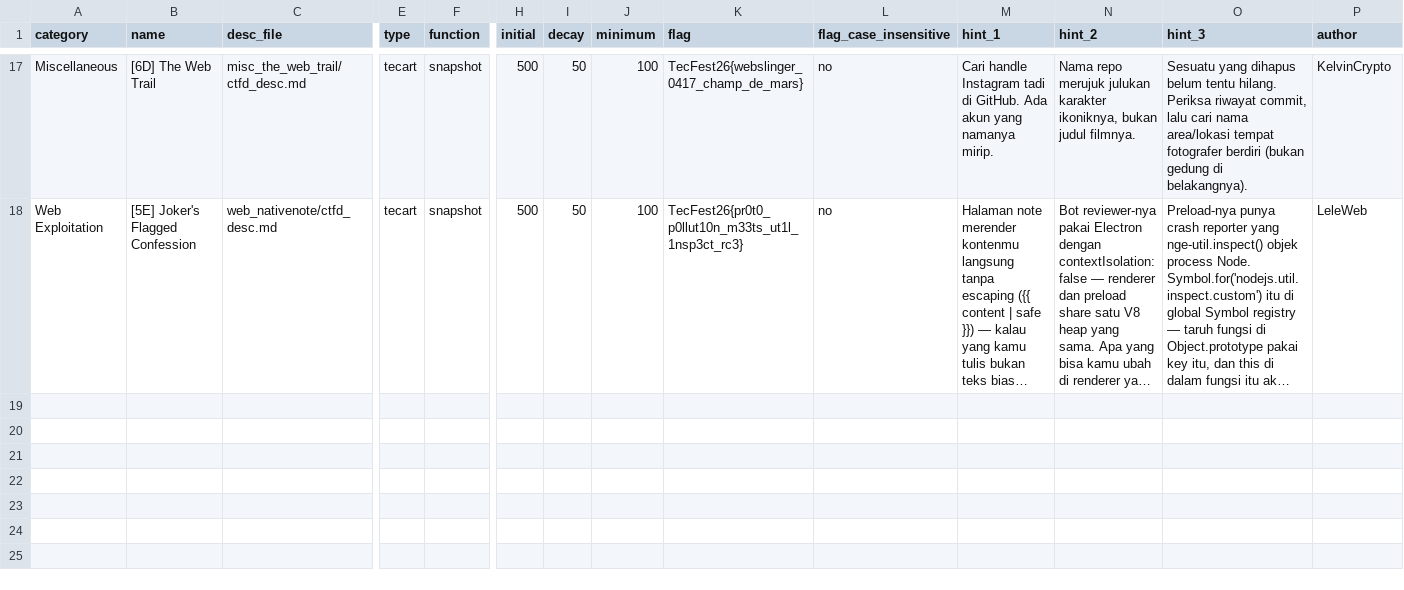
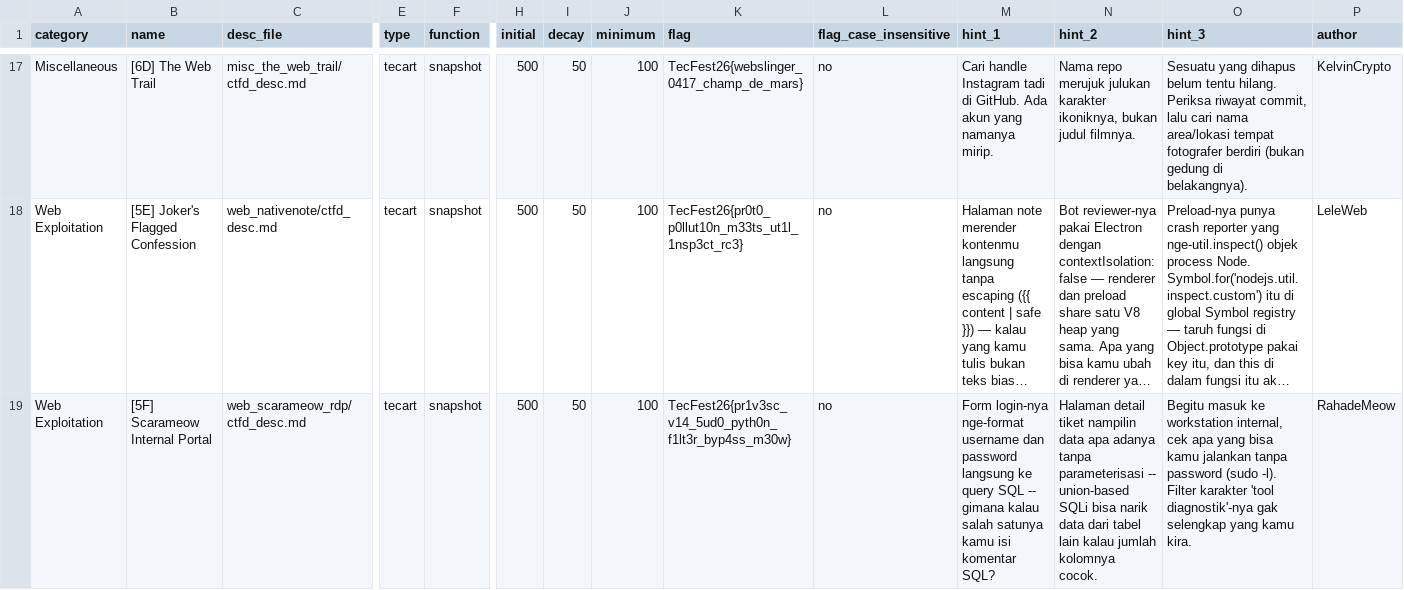
Before and after one commit to Sancaaa/chall-tecfest-ctf-2026, a CSV file: challenges_upload_wave2.csv, drawn as a sheet; only a part is shown, gaps mark what is left out; long unchanged cells end in …; rows hold the shown columns only; the diff names each change by its address in the sheet, - before the commit and + after, or states it on an @@ line.

```diff
--- a/challenges_upload_wave2.csv
+++ b/challenges_upload_wave2.csv
+row 19: Web Exploitation | [5F] Scarameow Internal Portal | web_scarameow_rdp/ctfd_desc.md | tecart | snapshot | 500 | 50 | 100 | TecFest26{pr1v3sc_v14_5ud0_pyth0n_f1lt3r_byp4ss_m30w} | no | Form login-nya nge-format username dan password langsung ke query SQL -- gimana kalau salah satunya kamu isi komentar SQL? | Halaman detail tiket nampilin data apa adanya tanpa parameterisasi -- union-based SQLi bisa narik data dari tabel lain kalau jumlah kolomnya cocok. | Begitu masuk ke workstation internal, cek apa yang bisa kamu jalankan tanpa password (sudo -l). Filter karakter 'tool diagnostik'-nya gak selengkap yang kamu kira. | RahadeMeow
```
Also changed, not shown: Challenge CTF TecFest 2026 - Chall.csv, 34 other files.
